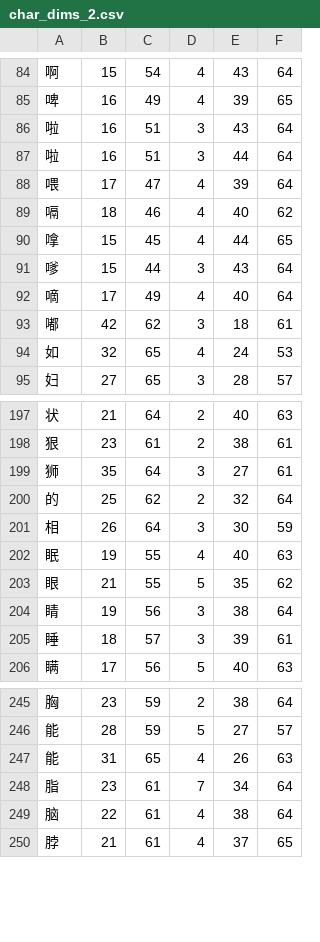
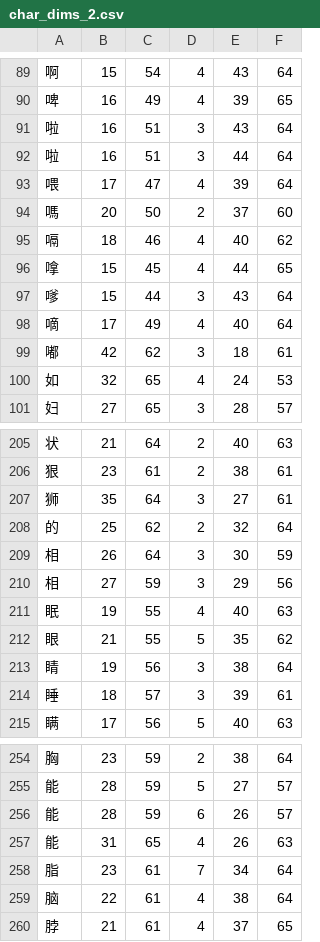
Before and after one commit to KarlTDebiec/Scinoephile, a CSV file: scinoephile/data/ocr/char_dims_2.csv, drawn as a sheet; only a part is shown, gaps mark what is left out; the diff covers the shown part only.

```diff
--- a/scinoephile/data/ocr/char_dims_2.csv
+++ b/scinoephile/data/ocr/char_dims_2.csv
@@ -88,2 +93,3 @@
 喂,17,47,4,39,64
+嗎,20,50,2,37,60
 嗝,18,46,4,40,62
@@ -201,2 +209,3 @@
 相,26,64,3,30,59
+相,27,59,3,29,56
 眠,19,55,4,40,63
@@ -246,2 +255,3 @@
 能,28,59,5,27,57
+能,28,59,6,26,57
 能,31,65,4,26,63
```
Also changed, not shown: 10 added rows elsewhere in this file, scinoephile/data/ocr/char_dims_1.csv, scinoephile/data/ocr/char_dims_3.csv.
